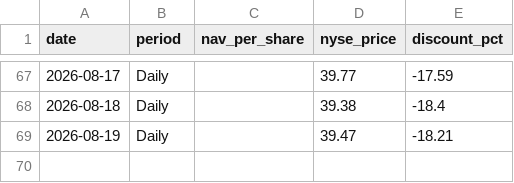
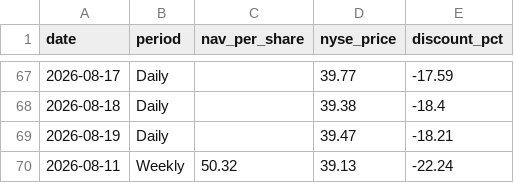
Before and after one commit to jhaik852/PSUS-Discount-to-NAV, a CSV file: data/psus_nav_database.csv, drawn as a sheet; only a part is shown, gaps mark what is left out; the diff names each change by its address in the sheet, - before the commit and + after, or states it on an @@ line.

```diff
--- a/data/psus_nav_database.csv
+++ b/data/psus_nav_database.csv
+row 70: 2026-08-11 | Weekly | 50.32 | 39.13 | -22.24
```
